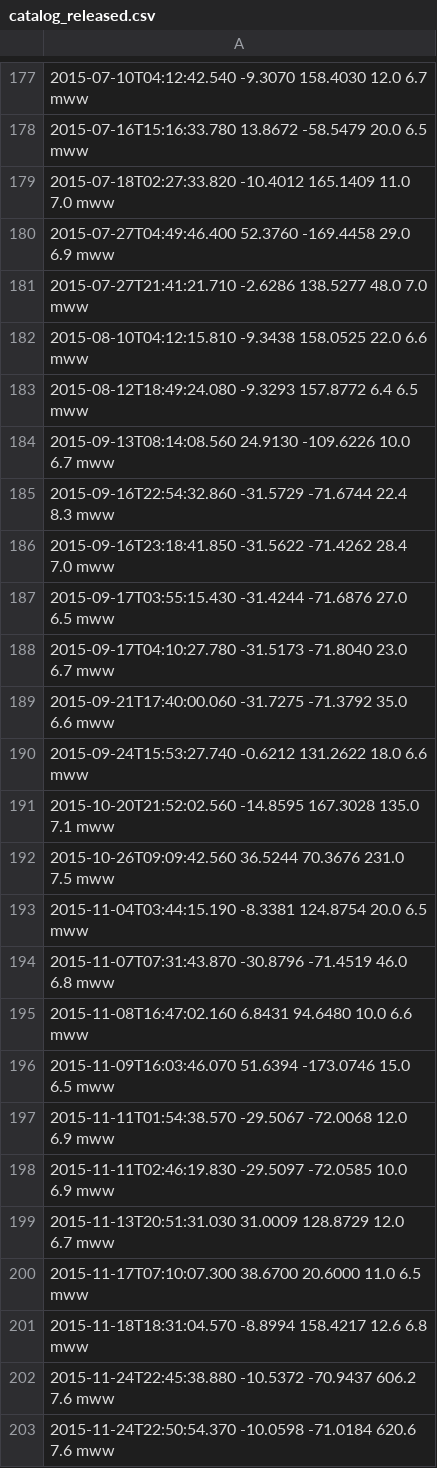
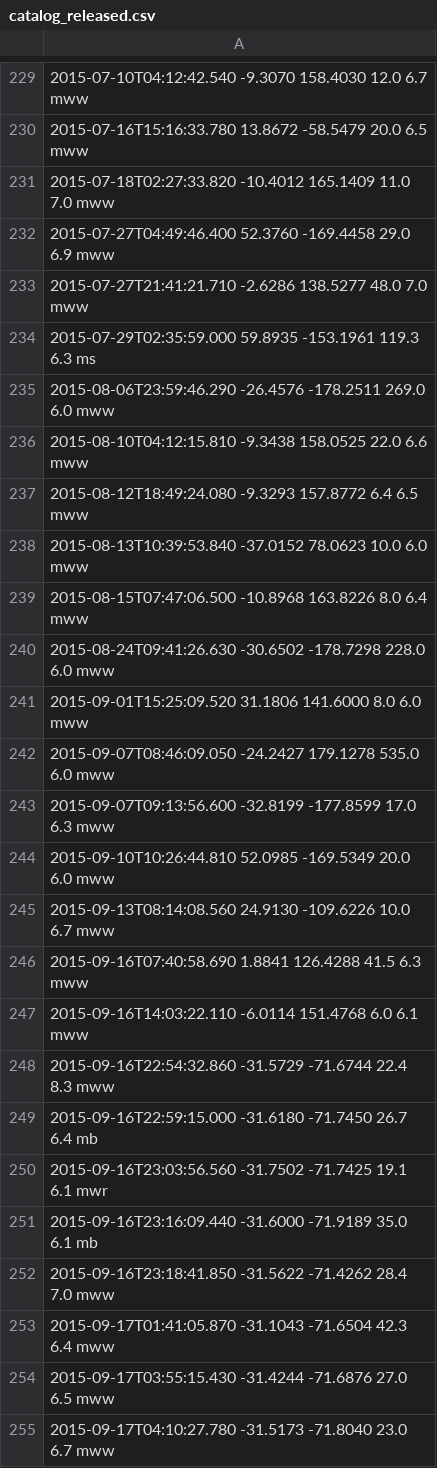
Before and after one commit to CGRM/CGRM-DMC, a CSV file: catalog_released.csv, drawn as a sheet; only a part is shown, gaps mark what is left out; the shorter side is filled out with more unchanged rows; the diff covers the shown part only.

```diff
--- a/catalog_released.csv
+++ b/catalog_released.csv
@@ -181,7 +233,22 @@
 2015-07-27T21:41:21.710  -2.6286  138.5277  48.0 7.0  mww
+2015-07-29T02:35:59.000  59.8935 -153.1961 119.3 6.3  ms
+2015-08-06T23:59:46.290 -26.4576 -178.2511 269.0 6.0  mww
 2015-08-10T04:12:15.810  -9.3438  158.0525  22.0 6.6  mww
 2015-08-12T18:49:24.080  -9.3293  157.8772   6.4 6.5  mww
+2015-08-13T10:39:53.840 -37.0152   78.0623  10.0 6.0  mww
+2015-08-15T07:47:06.500 -10.8968  163.8226   8.0 6.4  mww
+2015-08-24T09:41:26.630 -30.6502 -178.7298 228.0 6.0  mww
+2015-09-01T15:25:09.520  31.1806  141.6000   8.0 6.0  mww
+2015-09-07T08:46:09.050 -24.2427  179.1278 535.0 6.0  mww
+2015-09-07T09:13:56.600 -32.8199 -177.8599  17.0 6.3  mww
+2015-09-10T10:26:44.810  52.0985 -169.5349  20.0 6.0  mww
 2015-09-13T08:14:08.560  24.9130 -109.6226  10.0 6.7  mww
+2015-09-16T07:40:58.690   1.8841  126.4288  41.5 6.3  mww
+2015-09-16T14:03:22.110  -6.0114  151.4768   6.0 6.1  mww
 2015-09-16T22:54:32.860 -31.5729  -71.6744  22.4 8.3  mww
+2015-09-16T22:59:15.000 -31.6180  -71.7450  26.7 6.4  mb
+2015-09-16T23:03:56.560 -31.7502  -71.7425  19.1 6.1  mwr
+2015-09-16T23:16:09.440 -31.6000  -71.9189  35.0 6.1  mb
 2015-09-16T23:18:41.850 -31.5622  -71.4262  28.4 7.0  mww
+2015-09-17T01:41:05.870 -31.1043  -71.6504  42.3 6.4  mww
 2015-09-17T03:55:15.430 -31.4244  -71.6876  27.0 6.5  mww
```
Also changed, not shown: 73 added rows elsewhere in this file.
